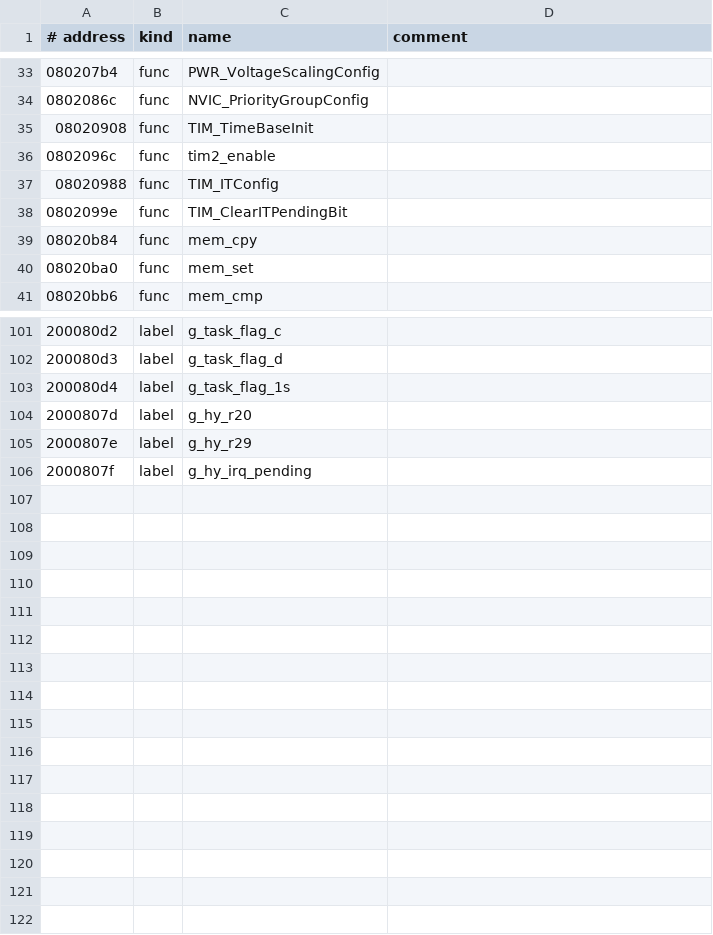
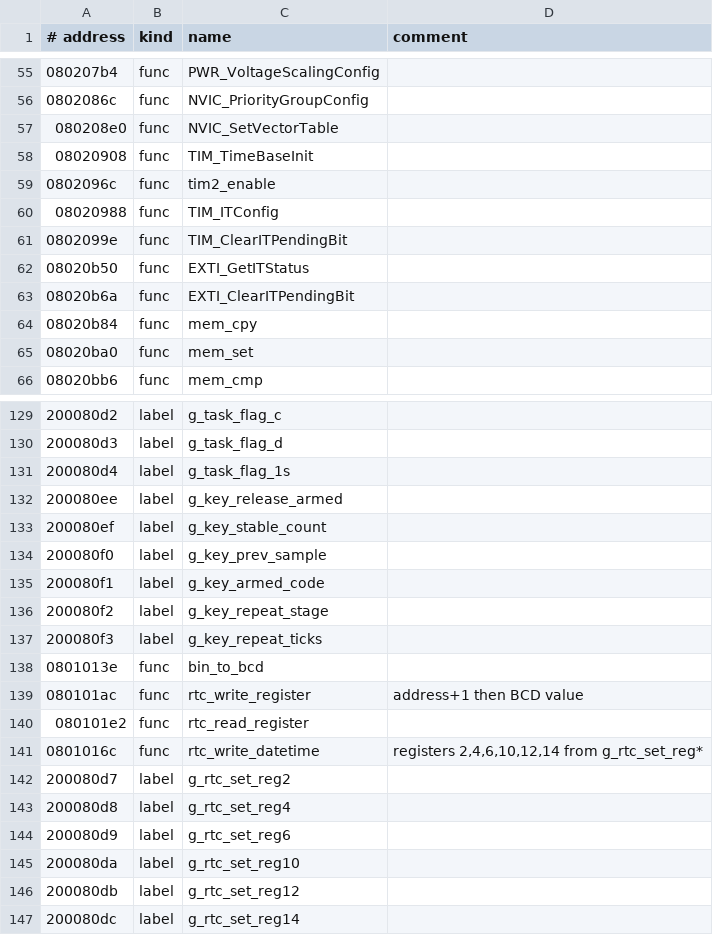
Before and after one commit to EEVblog/121GW-Multimeter-Firmware-RE, a TSV file: ghidra/app_names.tsv, drawn as a sheet; only a part is shown, gaps mark what is left out; the diff covers the shown part only.

```diff
--- a/ghidra/app_names.tsv
+++ b/ghidra/app_names.tsv
@@ -34,2 +56,3 @@
 0802086c	func	NVIC_PriorityGroupConfig
+080208e0	func	NVIC_SetVectorTable
 08020908	func	TIM_TimeBaseInit
@@ -38,2 +61,4 @@
 0802099e	func	TIM_ClearITPendingBit
+08020b50	func	EXTI_GetITStatus
+08020b6a	func	EXTI_ClearITPendingBit
 08020b84	func	mem_cpy
@@ -103,4 +131,17 @@
 200080d4	label	g_task_flag_1s
-2000807d	label	g_hy_r20
-2000807e	label	g_hy_r29
-2000807f	label	g_hy_irq_pending
+200080ee	label	g_key_release_armed
+200080ef	label	g_key_stable_count
+200080f0	label	g_key_prev_sample
+200080f1	label	g_key_armed_code
+200080f2	label	g_key_repeat_stage
+200080f3	label	g_key_repeat_ticks
+0801013e	func	bin_to_bcd
+080101ac	func	rtc_write_register	address+1 then BCD value
+080101e2	func	rtc_read_register
+0801016c	func	rtc_write_datetime	registers 2,4,6,10,12,14 from g_rtc_set_reg*
+200080d7	label	g_rtc_set_reg2
+200080d8	label	g_rtc_set_reg4
+200080d9	label	g_rtc_set_reg6
+200080da	label	g_rtc_set_reg10
+200080db	label	g_rtc_set_reg12
+200080dc	label	g_rtc_set_reg14
```
Also changed, not shown: 29 added rows, 1 removed row and 16 moved rows elsewhere in this file, 16 other files.
